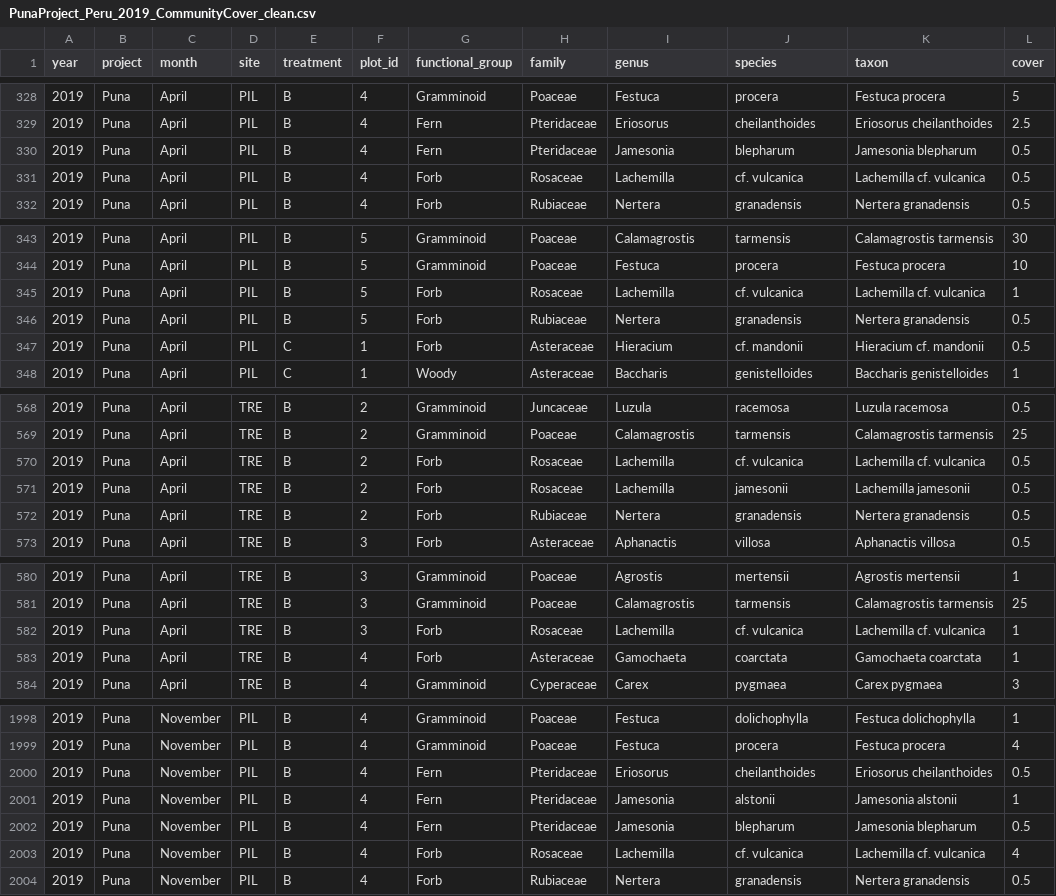
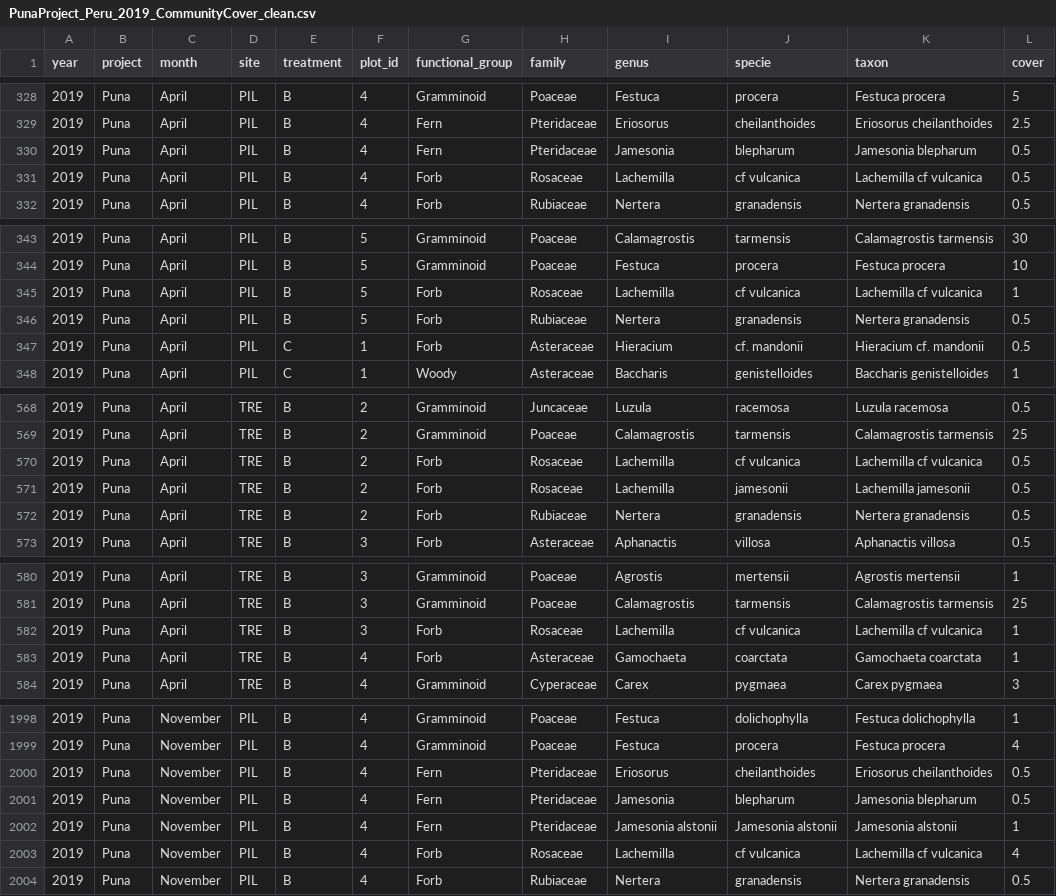
Before and after one commit to TanyaS08/PFTC5_Gr3, a CSV file: data/raw/community/PunaProject_Peru_2019_CommunityCover_clean.csv, drawn as a sheet; only a part is shown, gaps mark what is left out; the diff covers the shown part only.

Commit message:
⬇️ updated data from osf

```diff
--- a/data/raw/community/PunaProject_Peru_2019_CommunityCover_clean.csv
+++ b/data/raw/community/PunaProject_Peru_2019_CommunityCover_clean.csv
@@ -1 +1 @@
-year,project,month,site,treatment,plot_id,functional_group,family,genus,species,taxon,cover
+year,project,month,site,treatment,plot_id,functional_group,family,genus,specie,taxon,cover
@@ -330,3 +330,3 @@ year,project,month,site,treatment,plot_id,functional_group,family,genus,species,
 2019,Puna,April,PIL,B,4,Fern,Pteridaceae,Jamesonia,blepharum,Jamesonia blepharum,0.5
-2019,Puna,April,PIL,B,4,Forb,Rosaceae,Lachemilla,cf. vulcanica,Lachemilla cf. vulcanica,0.5
+2019,Puna,April,PIL,B,4,Forb,Rosaceae,Lachemilla,cf vulcanica,Lachemilla cf vulcanica,0.5
 2019,Puna,April,PIL,B,4,Forb,Rubiaceae,Nertera,granadensis,Nertera granadensis,0.5
@@ -344,3 +344,3 @@ year,project,month,site,treatment,plot_id,functional_group,family,genus,species,
 2019,Puna,April,PIL,B,5,Gramminoid,Poaceae,Festuca,procera,Festuca procera,10
-2019,Puna,April,PIL,B,5,Forb,Rosaceae,Lachemilla,cf. vulcanica,Lachemilla cf. vulcanica,1
+2019,Puna,April,PIL,B,5,Forb,Rosaceae,Lachemilla,cf vulcanica,Lachemilla cf vulcanica,1
 2019,Puna,April,PIL,B,5,Forb,Rubiaceae,Nertera,granadensis,Nertera granadensis,0.5
@@ -569,3 +569,3 @@ year,project,month,site,treatment,plot_id,functional_group,family,genus,species,
 2019,Puna,April,TRE,B,2,Gramminoid,Poaceae,Calamagrostis,tarmensis,Calamagrostis tarmensis,25
-2019,Puna,April,TRE,B,2,Forb,Rosaceae,Lachemilla,cf. vulcanica,Lachemilla cf. vulcanica,0.5
+2019,Puna,April,TRE,B,2,Forb,Rosaceae,Lachemilla,cf vulcanica,Lachemilla cf vulcanica,0.5
 2019,Puna,April,TRE,B,2,Forb,Rosaceae,Lachemilla,jamesonii,Lachemilla jamesonii,0.5
@@ -581,3 +581,3 @@ year,project,month,site,treatment,plot_id,functional_group,family,genus,species,
 2019,Puna,April,TRE,B,3,Gramminoid,Poaceae,Calamagrostis,tarmensis,Calamagrostis tarmensis,25
-2019,Puna,April,TRE,B,3,Forb,Rosaceae,Lachemilla,cf. vulcanica,Lachemilla cf. vulcanica,1
+2019,Puna,April,TRE,B,3,Forb,Rosaceae,Lachemilla,cf vulcanica,Lachemilla cf vulcanica,1
 2019,Puna,April,TRE,B,4,Forb,Asteraceae,Gamochaeta,coarctata,Gamochaeta coarctata,1
@@ -2000,5 +2000,5 @@ year,project,month,site,treatment,plot_id,functional_group,family,genus,species,
 2019,Puna,November,PIL,B,4,Fern,Pteridaceae,Eriosorus,cheilanthoides,Eriosorus cheilanthoides,0.5
-2019,Puna,November,PIL,B,4,Fern,Pteridaceae,Jamesonia,alstonii,Jamesonia alstonii,1
 2019,Puna,November,PIL,B,4,Fern,Pteridaceae,Jamesonia,blepharum,Jamesonia blepharum,0.5
-2019,Puna,November,PIL,B,4,Forb,Rosaceae,Lachemilla,cf. vulcanica,Lachemilla cf. vulcanica,4
+2019,Puna,November,PIL,B,4,Fern,Pteridaceae,Jamesonia alstonii,Jamesonia alstonii,Jamesonia alstonii,1
+2019,Puna,November,PIL,B,4,Forb,Rosaceae,Lachemilla,cf vulcanica,Lachemilla cf vulcanica,4
 2019,Puna,November,PIL,B,4,Forb,Rubiaceae,Nertera,granadensis,Nertera granadensis,0.5
```
Also changed, not shown: 44 edited cells elsewhere in this file, data/raw/community/PFTC3_Peru_2018_CommunityCover_clean.csv, 5 other files.
